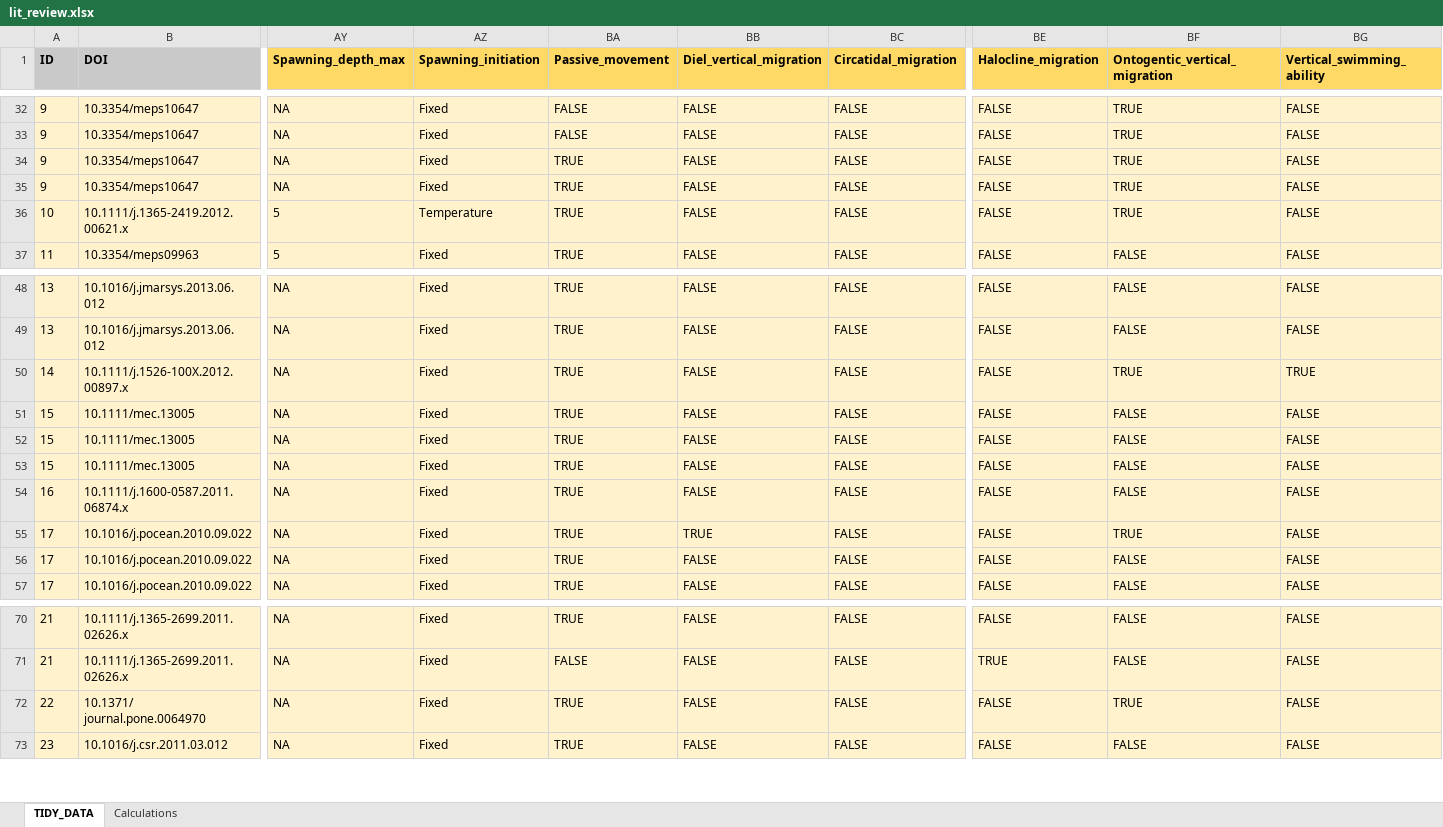
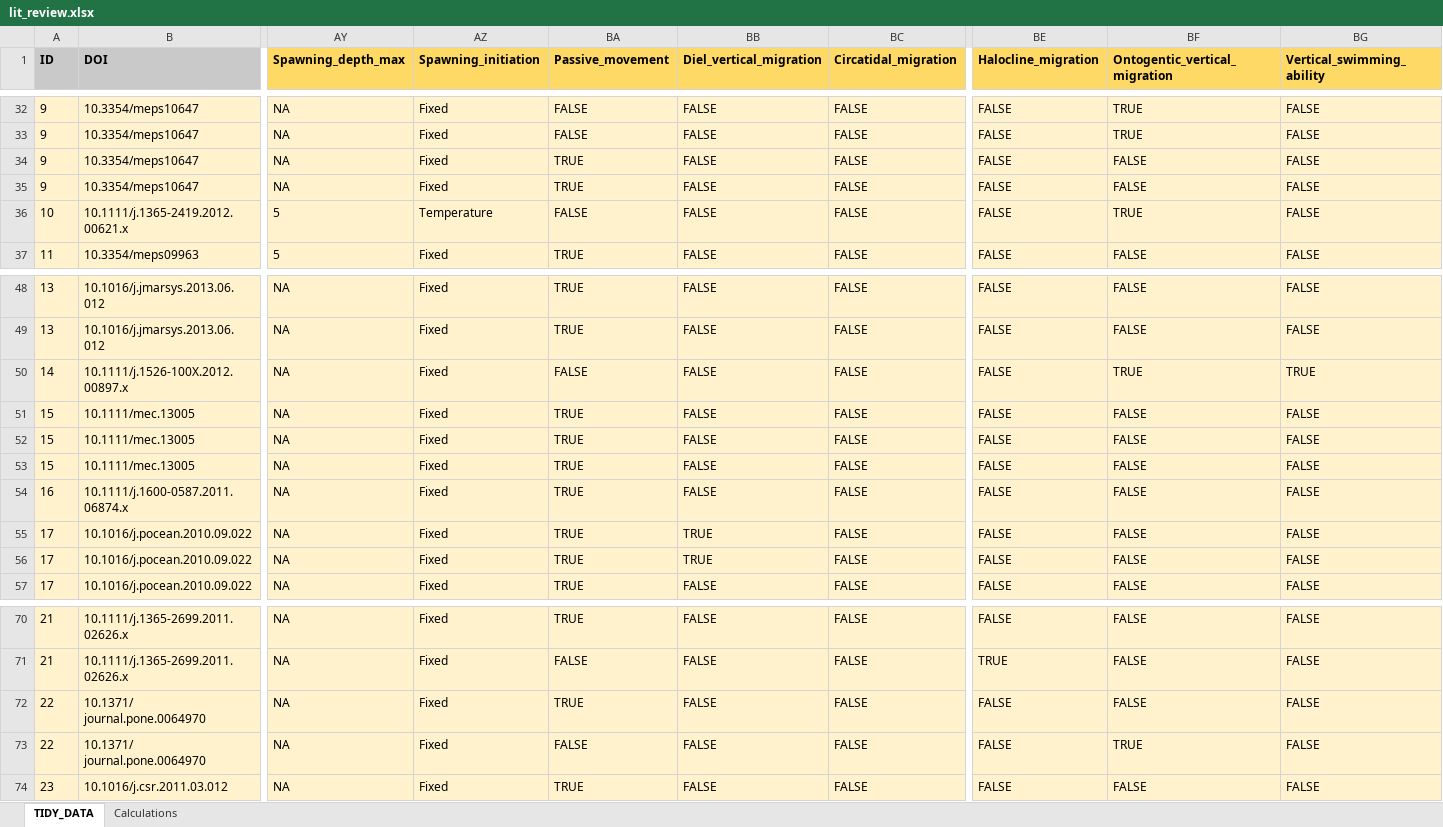
Before and after one commit to iftikhar8/thesis, an Excel workbook: chapters/lit_review/data/lit_review.xlsx, sheet TIDY_DATA, drawn as a sheet; only a part is shown, gaps mark what is left out; values as stored, in another font and other column widths than the file's, no borders; conditional formats not drawn; rows hold the shown columns only; the diff names each change by its address in the sheet, - before the commit and + after, or states it on an @@ line.

Commit message:
Working on lit review analysis

```diff
--- a/chapters/lit_review/data/lit_review.xlsx (sheet TIDY_DATA)
+++ b/chapters/lit_review/data/lit_review.xlsx (sheet TIDY_DATA)
-BF34:BF35 (Ontogentic_vertical_migration): TRUE
+BF34:BF35 (Ontogentic_vertical_migration): FALSE
-BA36 (Passive_movement): TRUE
+BA36 (Passive_movement): FALSE
-BA50 (Passive_movement): TRUE
+BA50 (Passive_movement): FALSE
-BF55 (Ontogentic_vertical_migration): TRUE
+BF55 (Ontogentic_vertical_migration): FALSE
-BB56 (Diel_vertical_migration): FALSE
+BB56 (Diel_vertical_migration): TRUE
-BF72 (Ontogentic_vertical_migration): TRUE
+BF72 (Ontogentic_vertical_migration): FALSE
+row 73: 22 | 10.1371/ journal.pone.0064970 | NA | Fixed | FALSE | FALSE | FALSE | FALSE | TRUE | FALSE
```
Also changed, not shown: 10 other files.
